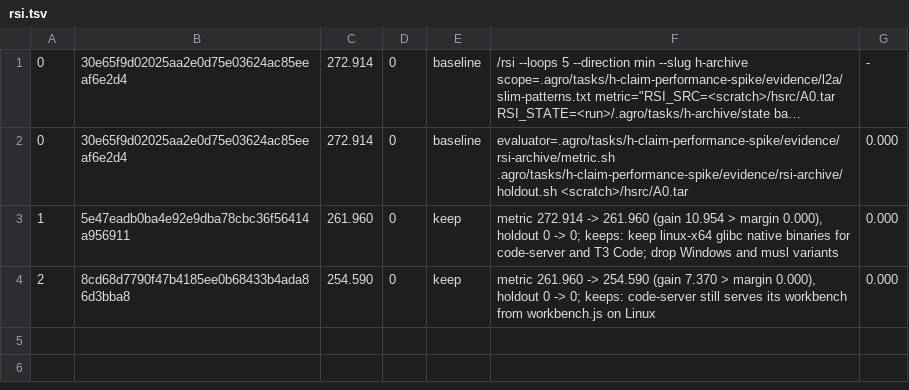
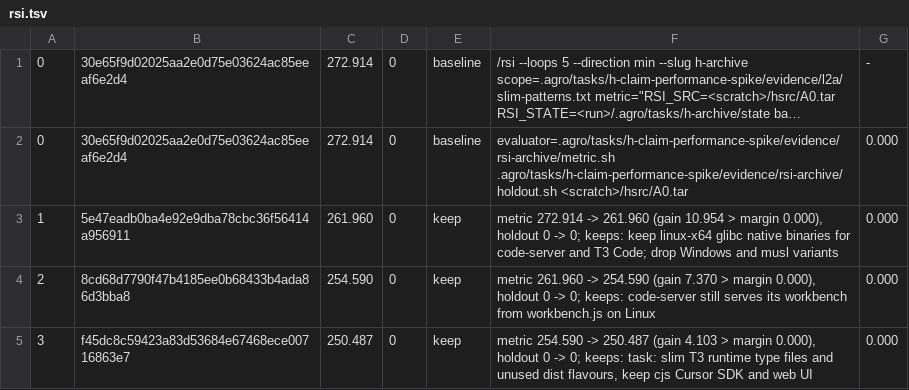
Before and after one commit to mifunedev/agro, a TSV file: .agro/tasks/h-archive/rsi.tsv, drawn as a sheet; long unchanged cells end in …; the diff names each change by its address in the sheet, - before the commit and + after, or states it on an @@ line.

Commit message:
task: rsi h-archive loop 3 keep

```diff
--- a/.agro/tasks/h-archive/rsi.tsv
+++ b/.agro/tasks/h-archive/rsi.tsv
+row 5: 3 | f45dc8c59423a83d53684e67468ece00716863e7 | 250.487 | 0 | keep | metric 254.590 -> 250.487 (gain 4.103 > margin 0.000), holdout 0 -> 0; keeps: task: slim T3 runtime type files and unused dist flavours, keep cjs Cursor SDK and web UI | 0.000
```
Also changed, not shown: 1 other file.
